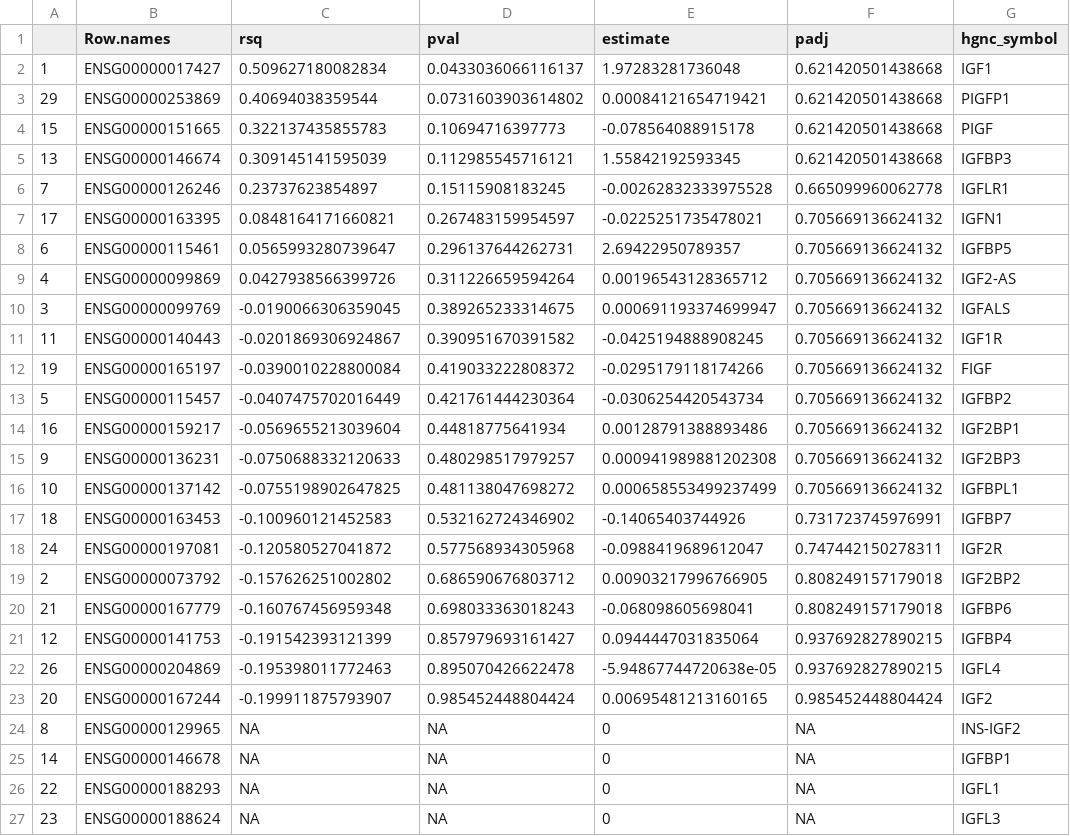
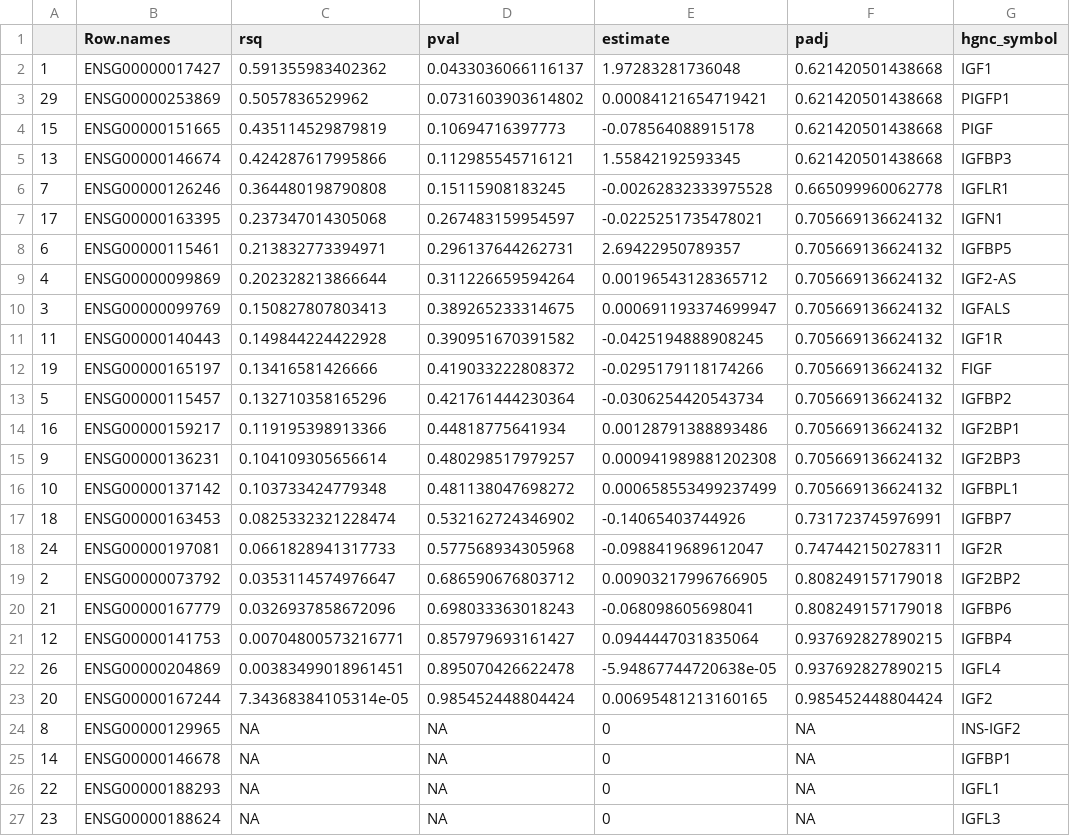
Before and after one commit to BridgesLab/CushingAcromegalyStudy, a CSV file: data/processed/IGF1 Correlations.csv, drawn as a sheet; only a part is shown.

Commit message:
Updated IGF data to use R squared rather than adjusted r squared

```diff
--- a/data/processed/IGF1 Correlations.csv
+++ b/data/processed/IGF1 Correlations.csv
@@ -1,24 +1,24 @@
 "","Row.names","rsq","pval","estimate","padj","hgnc_symbol"
-"1","ENSG00000017427",0.509627180082834,0.0433036066116137,1.97283281736048,0.621420501438668,"IGF1"
-"29","ENSG00000253869",0.40694038359544,0.0731603903614802,0.00084121654719421,0.621420501438668,"PIGFP1"
-"15","ENSG00000151665",0.322137435855783,0.10694716397773,-0.078564088915178,0.621420501438668,"PIGF"
-"13","ENSG00000146674",0.309145141595039,0.112985545716121,1.55842192593345,0.621420501438668,"IGFBP3"
-"7","ENSG00000126246",0.23737623854897,0.15115908183245,-0.00262832333975528,0.665099960062778,"IGFLR1"
-"17","ENSG00000163395",0.0848164171660821,0.267483159954597,-0.0225251735478021,0.705669136624132,"IGFN1"
-"6","ENSG00000115461",0.0565993280739647,0.296137644262731,2.69422950789357,0.705669136624132,"IGFBP5"
-"4","ENSG00000099869",0.0427938566399726,0.311226659594264,0.00196543128365712,0.705669136624132,"IGF2-AS"
-"3","ENSG00000099769",-0.0190066306359045,0.389265233314675,0.000691193374699947,0.705669136624132,"IGFALS"
-"11","ENSG00000140443",-0.0201869306924867,0.390951670391582,-0.0425194888908245,0.705669136624132,"IGF1R"
-"19","ENSG00000165197",-0.0390010228800084,0.419033222808372,-0.0295179118174266,0.705669136624132,"FIGF"
-"5","ENSG00000115457",-0.0407475702016449,0.421761444230364,-0.0306254420543734,0.705669136624132,"IGFBP2"
-"16","ENSG00000159217",-0.0569655213039604,0.44818775641934,0.00128791388893486,0.705669136624132,"IGF2BP1"
-"9","ENSG00000136231",-0.0750688332120633,0.480298517979257,0.000941989881202308,0.705669136624132,"IGF2BP3"
-"10","ENSG00000137142",-0.0755198902647825,0.481138047698272,0.000658553499237499,0.705669136624132,"IGFBPL1"
-"18","ENSG00000163453",-0.100960121452583,0.532162724346902,-0.14065403744926,0.731723745976991,"IGFBP7"
-"24","ENSG00000197081",-0.120580527041872,0.577568934305968,-0.0988419689612047,0.747442150278311,"IGF2R"
-"2","ENSG00000073792",-0.157626251002802,0.686590676803712,0.00903217996766905,0.808249157179018,"IGF2BP2"
-"21","ENSG00000167779",-0.160767456959348,0.698033363018243,-0.068098605698041,0.808249157179018,"IGFBP6"
-"12","ENSG00000141753",-0.191542393121399,0.857979693161427,0.0944447031835064,0.937692827890215,"IGFBP4"
-"26","ENSG00000204869",-0.195398011772463,0.895070426622478,-5.94867744720638e-05,0.937692827890215,"IGFL4"
-"20","ENSG00000167244",-0.199911875793907,0.985452448804424,0.00695481213160165,0.985452448804424,"IGF2"
+"1","ENSG00000017427",0.591355983402362,0.0433036066116137,1.97283281736048,0.621420501438668,"IGF1"
+"29","ENSG00000253869",0.5057836529962,0.0731603903614802,0.00084121654719421,0.621420501438668,"PIGFP1"
+"15","ENSG00000151665",0.435114529879819,0.10694716397773,-0.078564088915178,0.621420501438668,"PIGF"
+"13","ENSG00000146674",0.424287617995866,0.112985545716121,1.55842192593345,0.621420501438668,"IGFBP3"
+"7","ENSG00000126246",0.364480198790808,0.15115908183245,-0.00262832333975528,0.665099960062778,"IGFLR1"
+"17","ENSG00000163395",0.237347014305068,0.267483159954597,-0.0225251735478021,0.705669136624132,"IGFN1"
+"6","ENSG00000115461",0.213832773394971,0.296137644262731,2.69422950789357,0.705669136624132,"IGFBP5"
+"4","ENSG00000099869",0.202328213866644,0.311226659594264,0.00196543128365712,0.705669136624132,"IGF2-AS"
+"3","ENSG00000099769",0.150827807803413,0.389265233314675,0.000691193374699947,0.705669136624132,"IGFALS"
+"11","ENSG00000140443",0.149844224422928,0.390951670391582,-0.0425194888908245,0.705669136624132,"IGF1R"
+"19","ENSG00000165197",0.13416581426666,0.419033222808372,-0.0295179118174266,0.705669136624132,"FIGF"
+"5","ENSG00000115457",0.132710358165296,0.421761444230364,-0.0306254420543734,0.705669136624132,"IGFBP2"
+"16","ENSG00000159217",0.119195398913366,0.44818775641934,0.00128791388893486,0.705669136624132,"IGF2BP1"
+"9","ENSG00000136231",0.104109305656614,0.480298517979257,0.000941989881202308,0.705669136624132,"IGF2BP3"
+"10","ENSG00000137142",0.103733424779348,0.481138047698272,0.000658553499237499,0.705669136624132,"IGFBPL1"
+"18","ENSG00000163453",0.0825332321228474,0.532162724346902,-0.14065403744926,0.731723745976991,"IGFBP7"
+"24","ENSG00000197081",0.0661828941317733,0.577568934305968,-0.0988419689612047,0.747442150278311,"IGF2R"
+"2","ENSG00000073792",0.0353114574976647,0.686590676803712,0.00903217996766905,0.808249157179018,"IGF2BP2"
+"21","ENSG00000167779",0.0326937858672096,0.698033363018243,-0.068098605698041,0.808249157179018,"IGFBP6"
+"12","ENSG00000141753",0.00704800573216771,0.857979693161427,0.0944447031835064,0.937692827890215,"IGFBP4"
+"26","ENSG00000204869",0.00383499018961451,0.895070426622478,-5.94867744720638e-05,0.937692827890215,"IGFL4"
+"20","ENSG00000167244",7.34368384105314e-05,0.985452448804424,0.00695481213160165,0.985452448804424,"IGF2"
 "8","ENSG00000129965",NA,NA,0,NA,"INS-IGF2"
```
Also changed, not shown: 2 other files.
